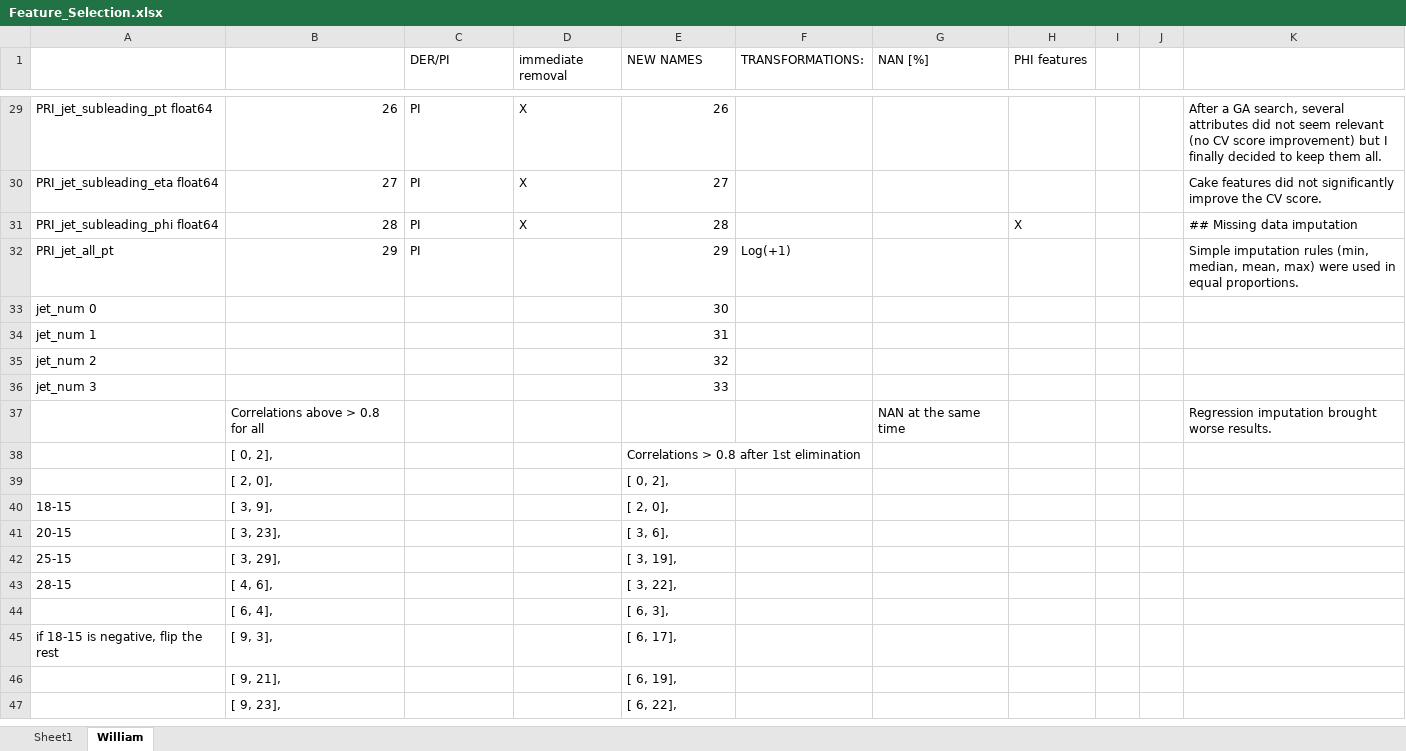
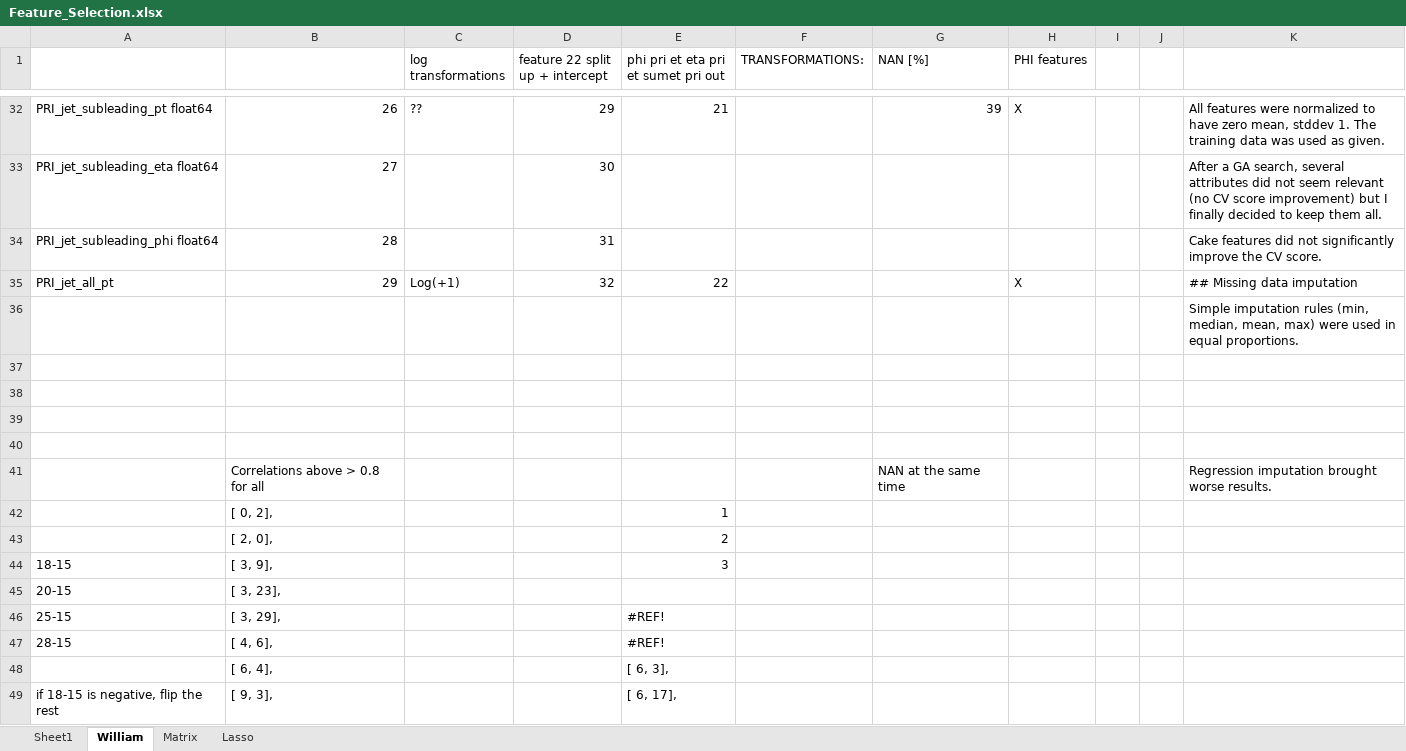
Before and after one commit to dufourc1/ML_CS433_project1, an Excel workbook: Feature_Selection.xlsx, sheet William, drawn as a sheet; only a part is shown, gaps mark what is left out; the shorter side is filled out with more unchanged rows; values as stored, in another font and other column widths than the file's, no cell formats; addresses are those after the commit; the diff covers the shown part only; the diff names each change by its address in the sheet, - before the commit and + after, or states it on an @@ line.

Commit message:
Evaluation_Matrix_Lasso1_result

```diff
--- a/Feature_Selection.xlsx (sheet William)
+++ b/Feature_Selection.xlsx (sheet William)
+sheet tab: Matrix
+sheet tab: Lasso
-C1: DER/PI
+C1: log transformations
-D1: immediate removal
+D1: feature 22 split up + intercept
-E1: NEW NAMES
+E1: phi pri et eta pri et sumet pri out
-C32 (log transformations): PI
+C32 (log transformations): ??
-D32 (feature 22 split up + intercept): X
+D32 (feature 22 split up + intercept): 29
-E32: 26
+E32: 21
-G32 (NAN [%]): (empty)
+G32 (NAN [%]): 39
-H32 (PHI features): (empty)
+H32 (PHI features): X
-K32: After a GA search, several attributes did not seem relevant (no CV score improvement) but I finally decided to keep them all.
+K32: All features were normalized to have zero mean, stddev 1. The training data was used as given.
-C33:C34 (log transformations): PI
+C33:C34 (log transformations): (empty)
-D33 (feature 22 split up + intercept): X
+D33 (feature 22 split up + intercept): 30
-E33: 27
+E33: (empty)
-K33: Cake features did not significantly improve the CV score.
+K33: After a GA search, several attributes did not seem relevant (no CV score improvement) but I finally decided to keep them all.
-D34 (feature 22 split up + intercept): X
+D34 (feature 22 split up + intercept): 31
-E34: 28
+E34: (empty)
-H34 (PHI features): X
+H34 (PHI features): (empty)
-K34: ## Missing data imputation
+K34: Cake features did not significantly improve the CV score.
-C35 (log transformations): PI
+C35 (log transformations): Log(+1)
-D35 (feature 22 split up + intercept): (empty)
+D35 (feature 22 split up + intercept): 32
-E35: 29
+E35: 22
-F35 (TRANSFORMATIONS:): Log(+1)
+F35 (TRANSFORMATIONS:): (empty)
-H35 (PHI features): (empty)
+H35 (PHI features): X
-K35: Simple imputation rules (min, median, mean, max) were used in equal proportions.
+K35: ## Missing data imputation
+row 36:  |  |  |  |  |  |  |  |  |  | Simple imputation rules (min, median, mean, max) were used in equal proportions.
-row 37: jet_num 0 |  |  |  | 30
+row 37: (empty)
-row 38: jet_num 1 |  |  |  | 31
+row 38: (empty)
-row 39: jet_num 2 |  |  |  | 32
+row 39: (empty)
-row 40: jet_num 3 |  |  |  | 33
+row 40: (empty)
-E42: Correlations > 0.8 after 1st elimination
+E42: 1
-E43: [ 0, 2],
+E43: 2
-E44: [ 2, 0],
+E44: 3
-E45: [ 3, 6],
+E45: (empty)
-E46: [ 3, 19],
+E46: #REF!
-E47: [ 3, 22],
+E47: #REF!
```
Also changed, not shown: 4 added rows, 1 removed row and 118 edited cells elsewhere in this sheet, cell formats, formulas that keep their value.
